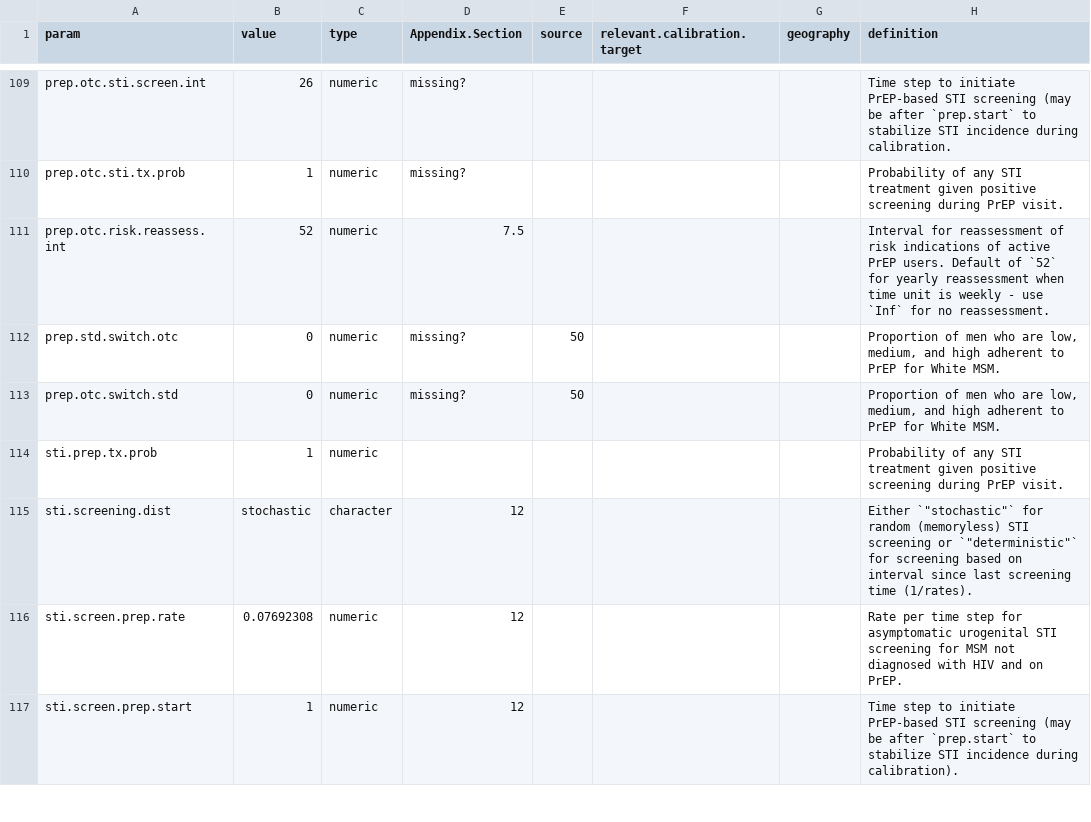
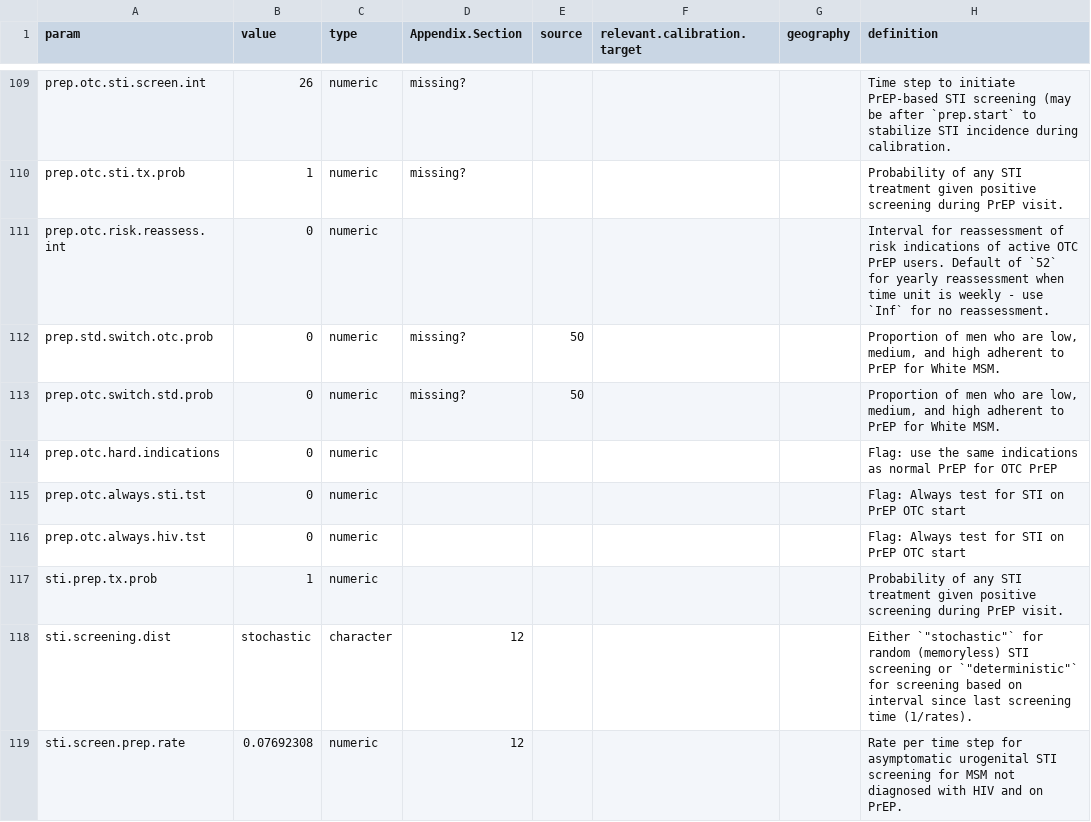
Before and after one commit to AdrienLeGuillou/EpiModelHIV-Template, a CSV file: data/input/model_parameters.csv, drawn as a sheet; only a part is shown, gaps mark what is left out; the shorter side is filled out with more unchanged rows; the diff covers the shown part only.

```diff
--- a/data/input/model_parameters.csv
+++ b/data/input/model_parameters.csv
@@ -110,5 +110,8 @@ prep.otc.sti.screen.int,26,numeric,missing?,,,,Time step to initiate PrEP-based
 prep.otc.sti.tx.prob,1,numeric,missing?,,,,Probability of any STI treatment given positive screening during PrEP visit.
-prep.otc.risk.reassess.int,52,numeric,7.5,,,,Interval for reassessment of risk indications of active PrEP users. Default of `52` for yearly reassessment when time unit is weekly -  use `Inf` for no reassessment.
-prep.std.switch.otc,0,numeric,missing?,50,,,"Proportion of men who are low, medium, and high adherent to PrEP for White MSM."
-prep.otc.switch.std,0,numeric,missing?,50,,,"Proportion of men who are low, medium, and high adherent to PrEP for White MSM."
+prep.otc.risk.reassess.int,0,numeric,,,,,Interval for reassessment of risk indications of active OTC PrEP users. Default of `52` for yearly reassessment when time unit is weekly -  use `Inf` for no reassessment.
+prep.std.switch.otc.prob,0,numeric,missing?,50,,,"Proportion of men who are low, medium, and high adherent to PrEP for White MSM."
+prep.otc.switch.std.prob,0,numeric,missing?,50,,,"Proportion of men who are low, medium, and high adherent to PrEP for White MSM."
+prep.otc.hard.indications,0,numeric,,,,,"Flag: use the same indications as normal PrEP for OTC PrEP"
+prep.otc.always.sti.tst,0,numeric,,,,,"Flag: Always test for STI on PrEP OTC start"
+prep.otc.always.hiv.tst,0,numeric,,,,,"Flag: Always test for STI on PrEP OTC start"
 sti.prep.tx.prob,1,numeric,,,,,Probability of any STI treatment given positive screening during PrEP visit.
```
Also changed, not shown: 3 added rows and 8 removed rows elsewhere in this file, 3 other files.
